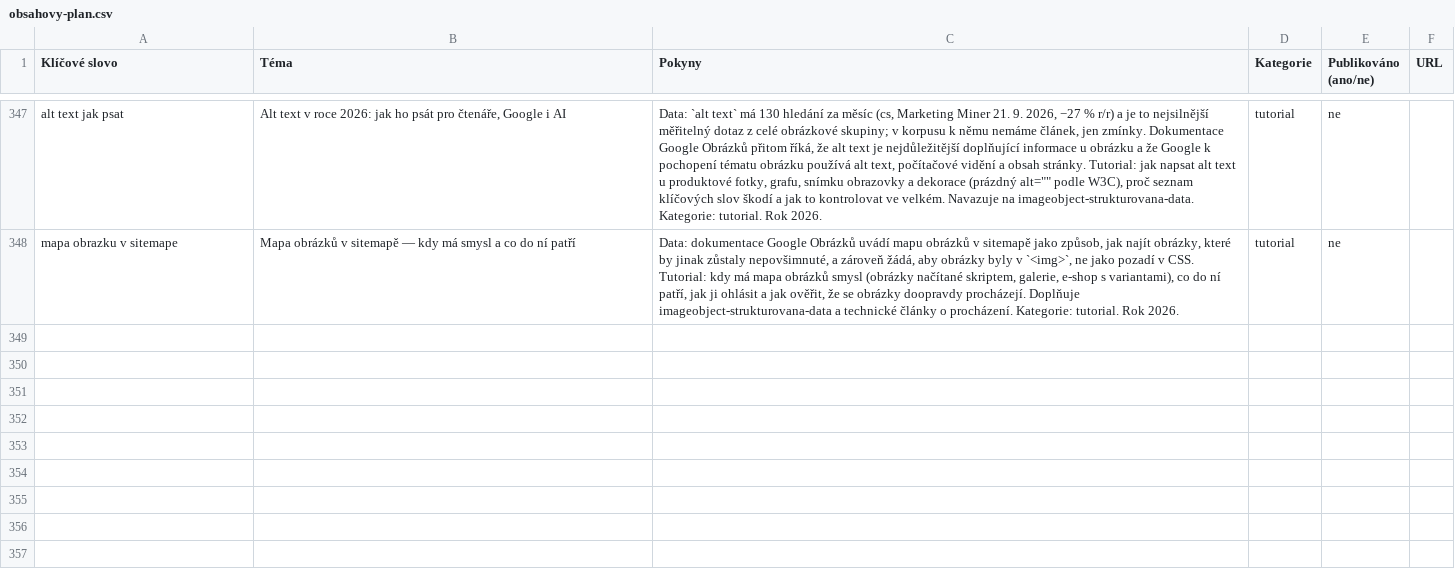
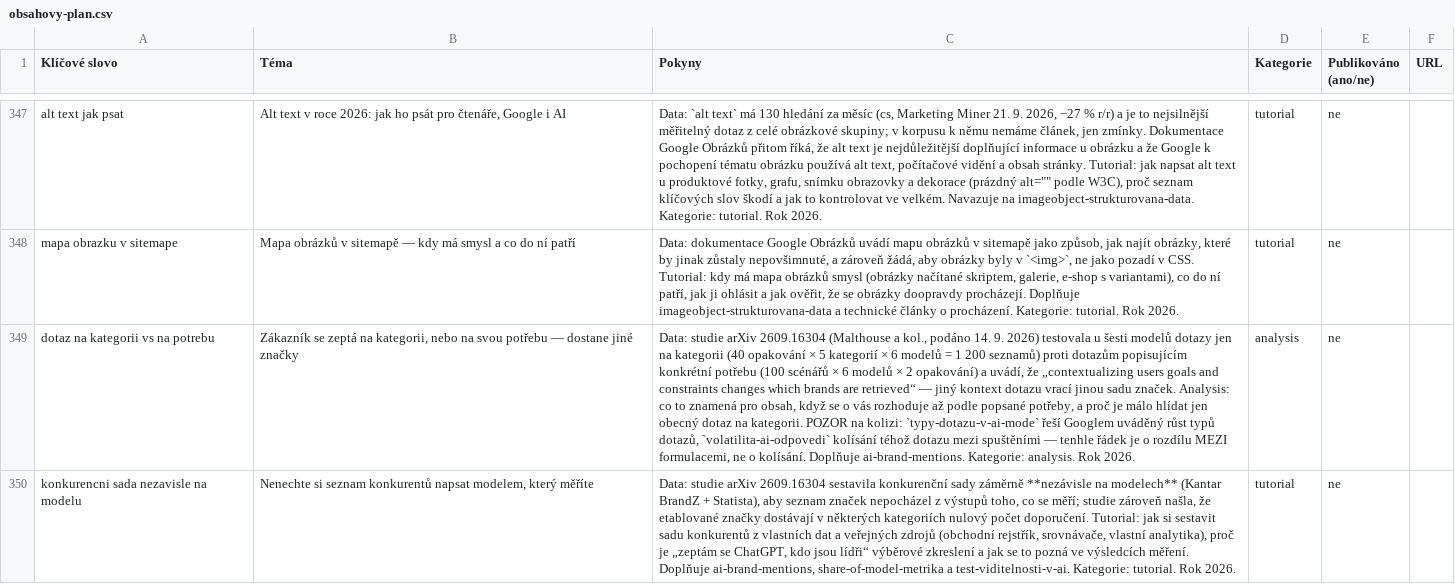
Before and after one commit to ultron-sniperdesign/aiseo-optimalizace, a CSV file: blogger/obsahovy-plan.csv, drawn as a sheet; only a part is shown, gaps mark what is left out; the diff names each change by its address in the sheet, - before the commit and + after, or states it on an @@ line.

```diff
--- a/blogger/obsahovy-plan.csv
+++ b/blogger/obsahovy-plan.csv
+row 349: dotaz na kategorii vs na potrebu | Zákazník se zeptá na kategorii, nebo na svou potřebu — dostane jiné značky | Data: studie arXiv 2609.16304 (Malthouse a kol., podáno 14. 9. 2026) testovala u šesti modelů dotazy jen na kategorii (40 opakování × 5 kategorií × 6 modelů = 1 200 seznamů) proti dotazům popisujícím konkrétní potřebu (100 scénářů × 6 modelů × 2 opakování) a uvádí, že „contextualizing users goals and constraints changes which brands are retrieved“ — jiný kontext dotazu vrací jinou sadu značek. Analysis: co to znamená pro obsah, když se o vás rozhoduje až podle popsané potřeby, a proč je málo hlídat jen obecný dotaz na kategorii. POZOR na kolizi: `typy-dotazu-v-ai-mode` řeší Googlem uváděný růst typů dotazů, `volatilita-ai-odpovedi` kolísání téhož dotazu mezi spuštěními — tenhle řádek je o rozdílu MEZI formulacemi, ne o kolísání. Doplňuje ai-brand-mentions. Kategorie: analysis. Rok 2026. | analysis | ne
+row 350: konkurencni sada nezavisle na modelu | Nenechte si seznam konkurentů napsat modelem, který měříte | Data: studie arXiv 2609.16304 sestavila konkurenční sady záměrně **nezávisle na modelech** (Kantar BrandZ + Statista), aby seznam značek nepocházel z výstupů toho, co se měří; studie zároveň našla, že etablované značky dostávají v některých kategoriích nulový počet doporučení. Tutorial: jak si sestavit sadu konkurentů z vlastních dat a veřejných zdrojů (obchodní rejstřík, srovnávače, vlastní analytika), proč je „zeptám se ChatGPT, kdo jsou lídři“ výběrové zkreslení a jak se to pozná ve výsledcích měření. Doplňuje ai-brand-mentions, share-of-model-metrika a test-viditelnosti-v-ai. Kategorie: tutorial. Rok 2026. | tutorial | ne
```
